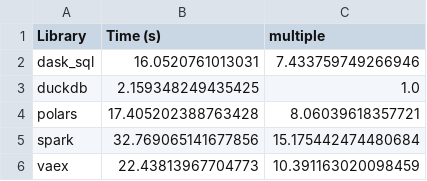
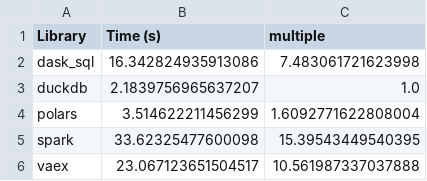
Before and after one commit to EthanRosenthal/medium-data-bakeoff, a CSV file: results/results.csv, drawn as a sheet.

```diff
--- a/results/results.csv
+++ b/results/results.csv
@@ -1,6 +1,6 @@
 Library,Time (s),multiple
-dask_sql,16.0520761013031,7.433759749266946
-duckdb,2.159348249435425,1.0
-polars,17.405202388763428,8.06039618357721
-spark,32.769065141677856,15.175442474480684
-vaex,22.43813967704773,10.391163020098459
+dask_sql,16.342824935913086,7.483061721623998
+duckdb,2.1839756965637207,1.0
+polars,3.514622211456299,1.6092771622808004
+spark,33.62325477600098,15.39543449540395
+vaex,23.067123651504517,10.561987337037888
```
Also changed, not shown: 3 other files.
